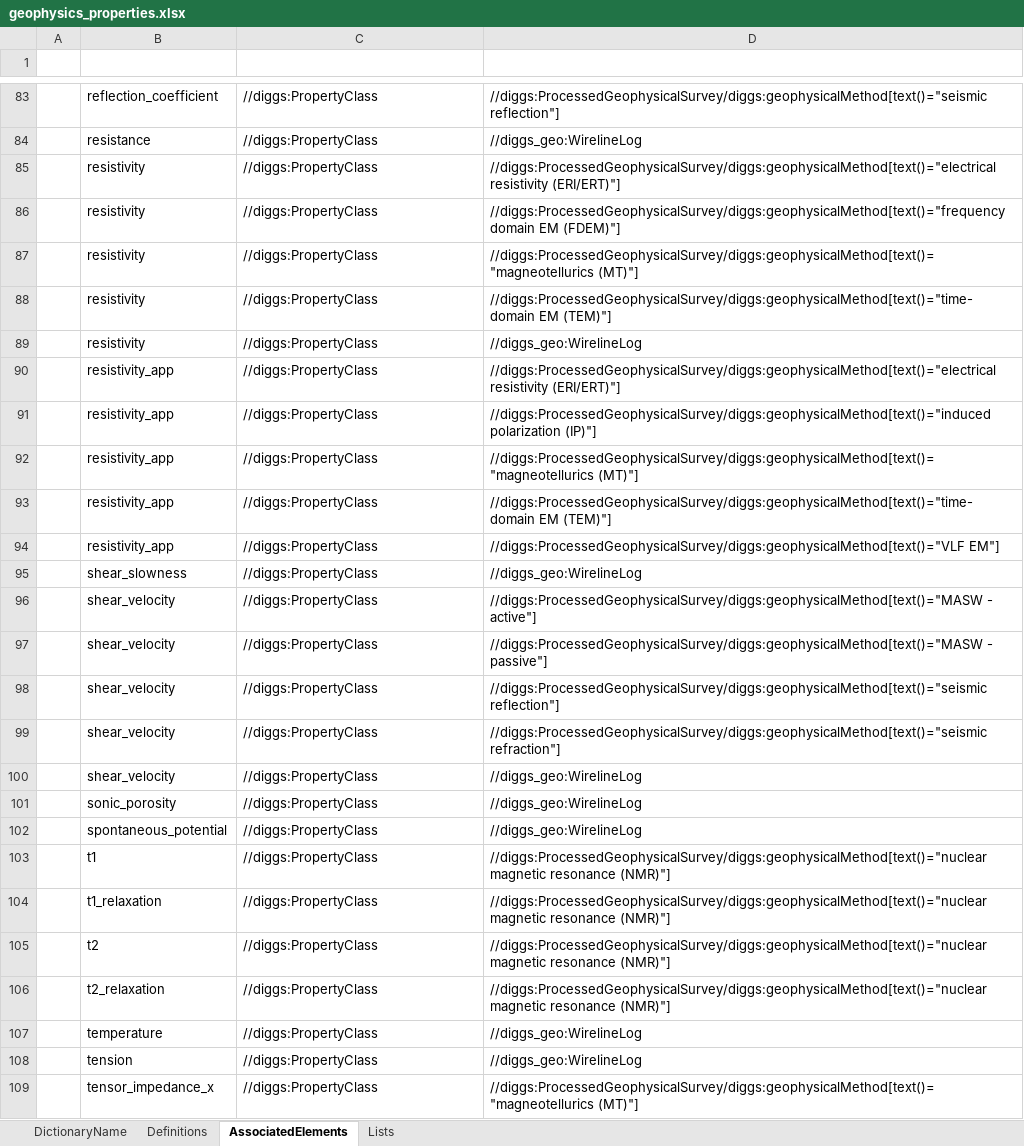
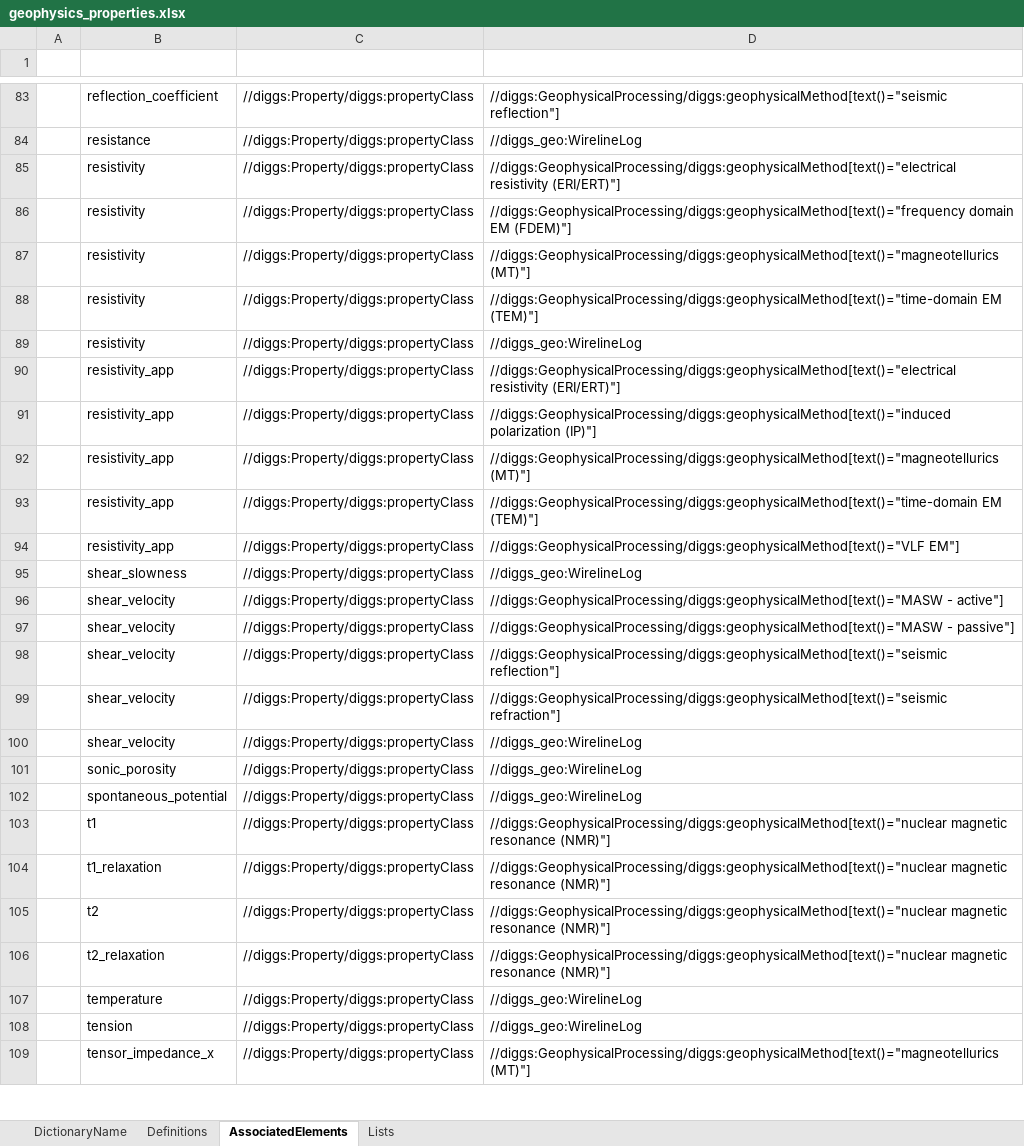
Before and after one commit to DIGGSml/def, an Excel workbook: Codelist Excel Files and Conversion Templates to XML/geophysics_properties.xlsx, sheet AssociatedElements, drawn as a sheet; only a part is shown, gaps mark what is left out; values as stored, in another font and other column widths than the file's, no borders; table styles not drawn; the diff covers the shown part only; the diff names each change by its address in the sheet, - before the commit and + after, or states it on an @@ line.

Commit message:
Update geophysics_properties.xlsx

```diff
--- a/Codelist Excel Files and Conversion Templates to XML/geophysics_properties.xlsx (sheet AssociatedElements)
+++ b/Codelist Excel Files and Conversion Templates to XML/geophysics_properties.xlsx (sheet AssociatedElements)
-C83:C109 (SourceElement): //diggs:PropertyClass
+C83:C109 (SourceElement): //diggs:Property/diggs:propertyClass
-D83 (ConditionalElement): //diggs:ProcessedGeophysicalSurvey/diggs:geophysicalMethod[text()="seismic reflection"]
+D83 (ConditionalElement): //diggs:GeophysicalProcessing/diggs:geophysicalMethod[text()="seismic reflection"]
-D85 (ConditionalElement): //diggs:ProcessedGeophysicalSurvey/diggs:geophysicalMethod[text()="electrical resistivity (ERI/ERT)"]
+D85 (ConditionalElement): //diggs:GeophysicalProcessing/diggs:geophysicalMethod[text()="electrical resistivity (ERI/ERT)"]
-D86 (ConditionalElement): //diggs:ProcessedGeophysicalSurvey/diggs:geophysicalMethod[text()="frequency domain EM…
+D86 (ConditionalElement): //diggs:GeophysicalProcessing/diggs:geophysicalMethod[text()="frequency domain EM…
-D87 (ConditionalElement): //diggs:ProcessedGeophysicalSurvey/diggs:geophysicalMethod[text()="magneotellurics (MT)"]
+D87 (ConditionalElement): //diggs:GeophysicalProcessing/diggs:geophysicalMethod[text()="magneotellurics (MT)"]
-D88 (ConditionalElement): //diggs:ProcessedGeophysicalSurvey/diggs:geophysicalMethod[text()="time-domain EM (TEM)"]
+D88 (ConditionalElement): //diggs:GeophysicalProcessing/diggs:geophysicalMethod[text()="time-domain EM (TEM)"]
-D90 (ConditionalElement): //diggs:ProcessedGeophysicalSurvey/diggs:geophysicalMethod[text()="electrical resistivity (ERI/ERT)"]
+D90 (ConditionalElement): //diggs:GeophysicalProcessing/diggs:geophysicalMethod[text()="electrical resistivity (ERI/ERT)"]
-D91 (ConditionalElement): //diggs:ProcessedGeophysicalSurvey/diggs:geophysicalMethod[text()="induced polarization (IP)"]
+D91 (ConditionalElement): //diggs:GeophysicalProcessing/diggs:geophysicalMethod[text()="induced polarization (IP)"]
-D92 (ConditionalElement): //diggs:ProcessedGeophysicalSurvey/diggs:geophysicalMethod[text()="magneotellurics (MT)"]
+D92 (ConditionalElement): //diggs:GeophysicalProcessing/diggs:geophysicalMethod[text()="magneotellurics (MT)"]
-D93 (ConditionalElement): //diggs:ProcessedGeophysicalSurvey/diggs:geophysicalMethod[text()="time-domain EM (TEM)"]
+D93 (ConditionalElement): //diggs:GeophysicalProcessing/diggs:geophysicalMethod[text()="time-domain EM (TEM)"]
-D94 (ConditionalElement): //diggs:ProcessedGeophysicalSurvey/diggs:geophysicalMethod[text()="VLF EM"]
+D94 (ConditionalElement): //diggs:GeophysicalProcessing/diggs:geophysicalMethod[text()="VLF EM"]
-D96 (ConditionalElement): //diggs:ProcessedGeophysicalSurvey/diggs:geophysicalMethod[text()="MASW - active"]
+D96 (ConditionalElement): //diggs:GeophysicalProcessing/diggs:geophysicalMethod[text()="MASW - active"]
-D97 (ConditionalElement): //diggs:ProcessedGeophysicalSurvey/diggs:geophysicalMethod[text()="MASW - passive"]
+D97 (ConditionalElement): //diggs:GeophysicalProcessing/diggs:geophysicalMethod[text()="MASW - passive"]
-D98 (ConditionalElement): //diggs:ProcessedGeophysicalSurvey/diggs:geophysicalMethod[text()="seismic reflection"]
+D98 (ConditionalElement): //diggs:GeophysicalProcessing/diggs:geophysicalMethod[text()="seismic reflection"]
-D99 (ConditionalElement): //diggs:ProcessedGeophysicalSurvey/diggs:geophysicalMethod[text()="seismic refraction"]
+D99 (ConditionalElement): //diggs:GeophysicalProcessing/diggs:geophysicalMethod[text()="seismic refraction"]
-D103:D106 (ConditionalElement): //diggs:ProcessedGeophysicalSurvey/diggs:geophysicalMethod[text()="nuclear magnetic resonance…
+D103:D106 (ConditionalElement): //diggs:GeophysicalProcessing/diggs:geophysicalMethod[text()="nuclear magnetic resonance…
-D109 (ConditionalElement): //diggs:ProcessedGeophysicalSurvey/diggs:geophysicalMethod[text()="magneotellurics (MT)"]
+D109 (ConditionalElement): //diggs:GeophysicalProcessing/diggs:geophysicalMethod[text()="magneotellurics (MT)"]
```
Also changed, not shown: 167 edited cells elsewhere in this sheet.
